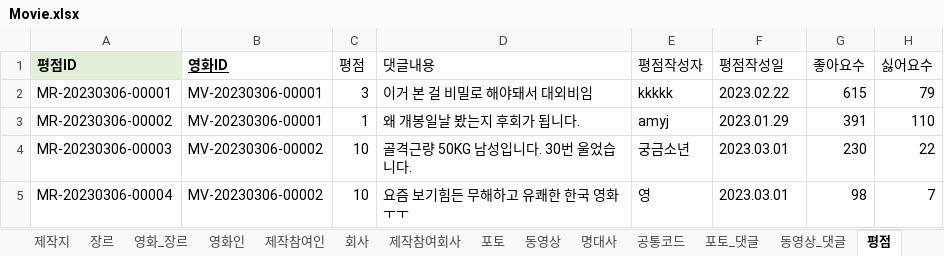
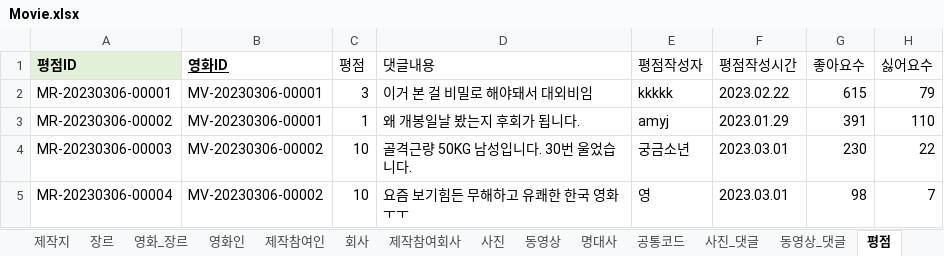
Before and after one commit to GunHoi/KT_DS_DataBase, an Excel workbook: Movie.xlsx, sheet 평점, drawn as a sheet; values as stored, in another font and other column widths than the file's, no borders; the diff names each change by its address in the sheet, - before the commit and + after, or states it on an @@ line.

```diff
--- a/Movie.xlsx (sheet 평점)
+++ b/Movie.xlsx (sheet 평점)
-sheet tab: 포토
+sheet tab: 사진
-sheet tab: 포토_댓글
+sheet tab: 사진_댓글
-F1: 평점작성일
+F1: 평점작성시간
```
Also changed, not shown: sheet 공통코드, sheet 명대사, sheet 사진, Movie_테이블_설계.xlsx, 2 other files.
